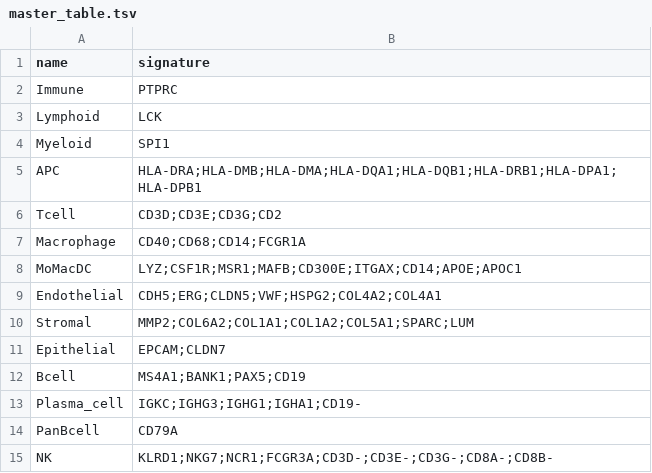
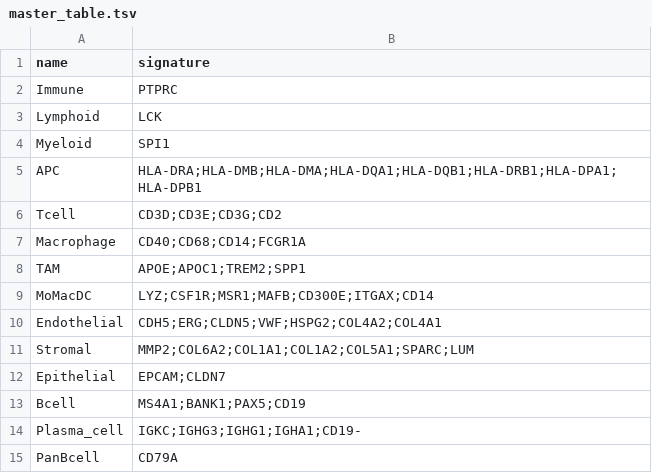
Before and after one commit to carmonalab/scGate_models, a TSV file: human/generic/master_table.tsv, drawn as a sheet; only a part is shown; the shorter side is filled out with more unchanged rows.

```diff
--- a/human/generic/master_table.tsv
+++ b/human/generic/master_table.tsv
@@ -7,3 +7,4 @@ Tcell	CD3D;CD3E;CD3G;CD2
 Macrophage	CD40;CD68;CD14;FCGR1A
-MoMacDC	LYZ;CSF1R;MSR1;MAFB;CD300E;ITGAX;CD14;APOE;APOC1
+TAM	APOE;APOC1;TREM2;SPP1
+MoMacDC	LYZ;CSF1R;MSR1;MAFB;CD300E;ITGAX;CD14
 Endothelial	CDH5;ERG;CLDN5;VWF;HSPG2;COL4A2;COL4A1
```
Also changed, not shown: human/generic/CD8TIL_scGate_Model.tsv.
